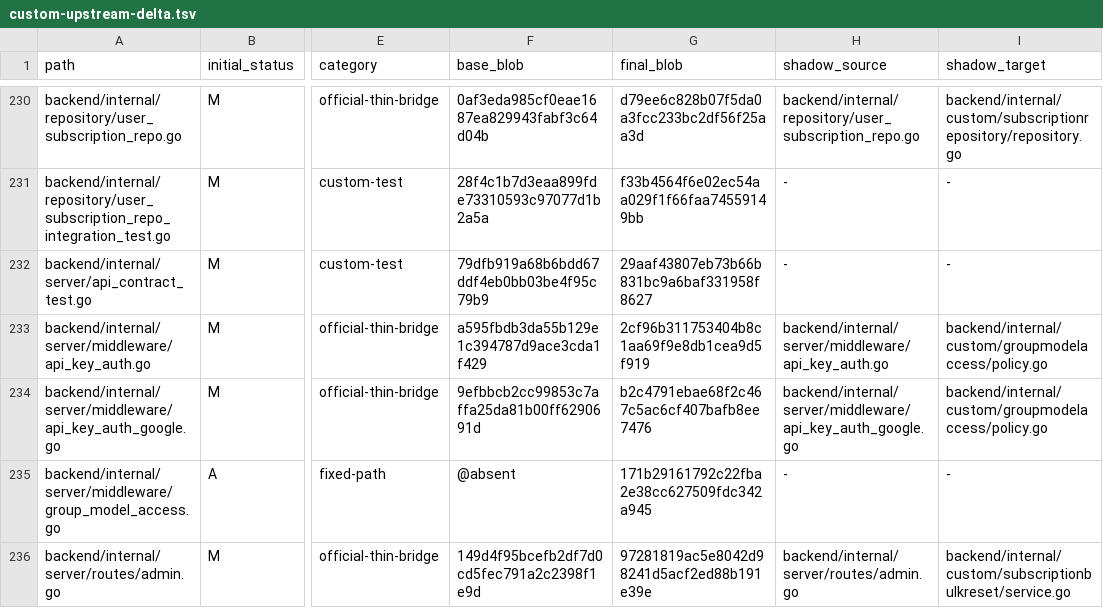
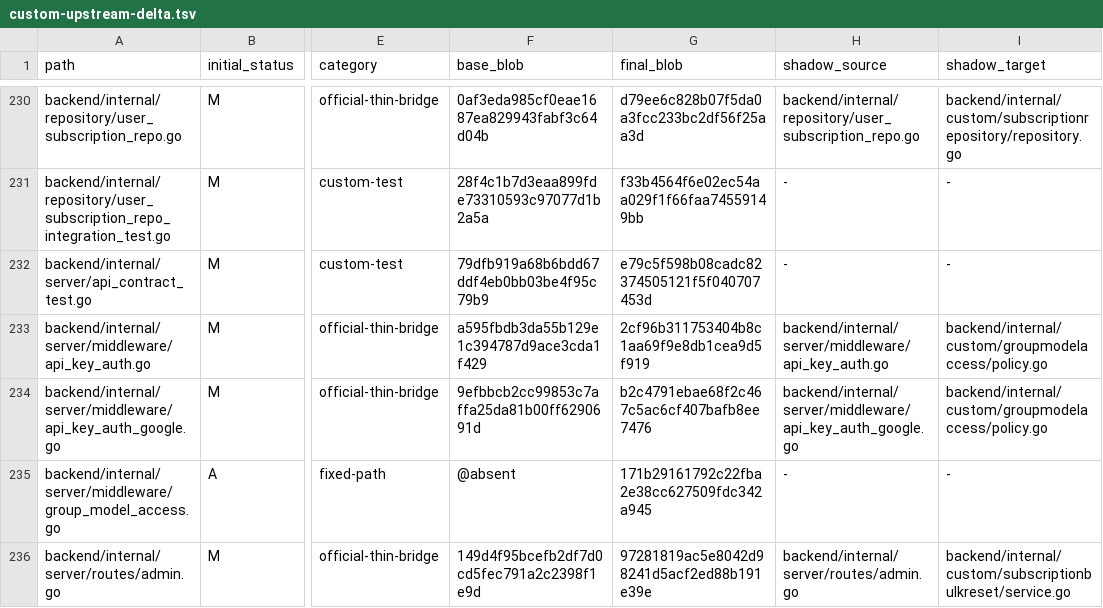
Before and after one commit to o87110/sub2api-custom-public, a TSV file: .github/custom-upstream-delta.tsv, drawn as a sheet; only a part is shown, gaps mark what is left out; the diff names each change by its address in the sheet, - before the commit and + after, or states it on an @@ line.

Commit message:
fix(upgrade): bind api contract test blob

```diff
--- a/.github/custom-upstream-delta.tsv
+++ b/.github/custom-upstream-delta.tsv
-G232 (final_blob): 29aaf43807eb73b66b831bc9a6baf331958f8627
+G232 (final_blob): e79c5f598b08cadc82374505121f5f040707453d
```
